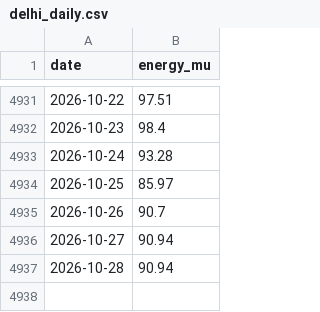
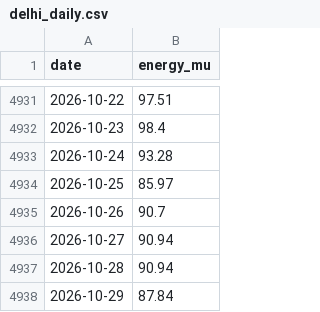
Before and after one commit to anshajshuklaa/Load-Forecasting, a CSV file: data/posoco/delhi_daily.csv, drawn as a sheet; only a part is shown, gaps mark what is left out.

```diff
--- a/data/posoco/delhi_daily.csv
+++ b/data/posoco/delhi_daily.csv
@@ -4937 +4937,2 @@ date,energy_mu
 2026-10-28,90.94
+2026-10-29,87.84
```
Also changed, not shown: reports/live/forecasts.csv, 1 other file.
